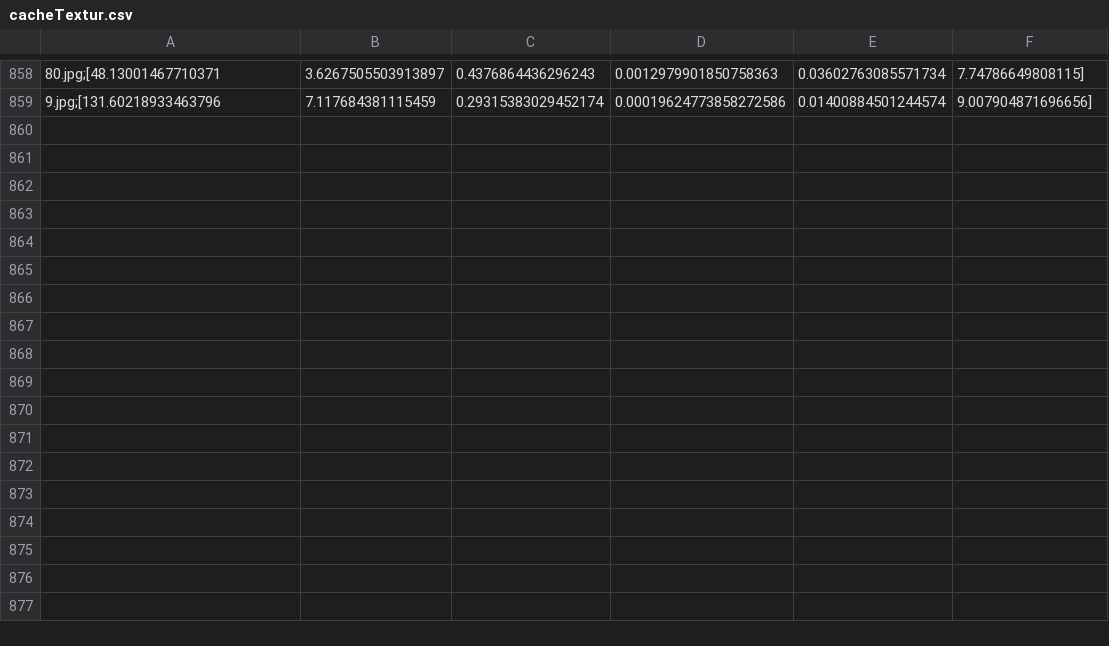
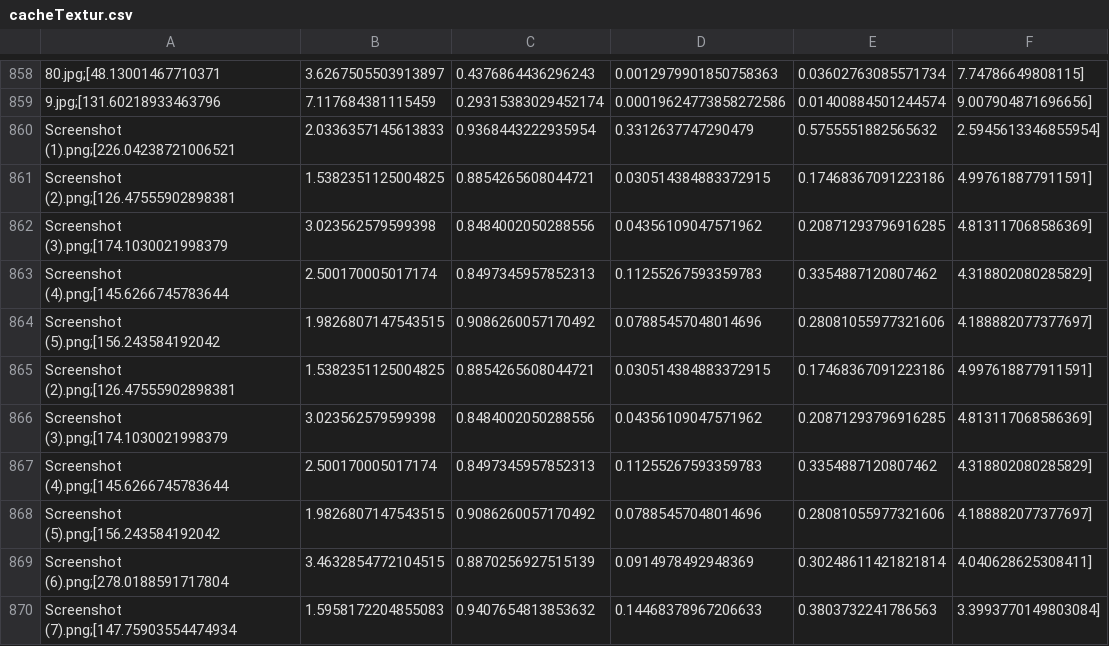
Before and after one commit to Loxenary/Algeo02-22148, a CSV file: BackEnd/cacheTextur.csv, drawn as a sheet; only a part is shown, gaps mark what is left out; the diff names each change by its address in the sheet, - before the commit and + after, or states it on an @@ line.

```diff
--- a/BackEnd/cacheTextur.csv
+++ b/BackEnd/cacheTextur.csv
+row 860: Screenshot (1).png;[226.04238721006521 | 2.0336357145613833 | 0.9368443222935954 | 0.3312637747290479 | 0.5755551882565632 | 2.5945613346855954]
+row 861: Screenshot (2).png;[126.47555902898381 | 1.5382351125004825 | 0.8854265608044721 | 0.030514384883372915 | 0.17468367091223186 | 4.997618877911591]
+row 862: Screenshot (3).png;[174.1030021998379 | 3.023562579599398 | 0.8484002050288556 | 0.04356109047571962 | 0.20871293796916285 | 4.813117068586369]
+row 863: Screenshot (4).png;[145.6266745783644 | 2.500170005017174 | 0.8497345957852313 | 0.11255267593359783 | 0.3354887120807462 | 4.318802080285829]
+row 864: Screenshot (5).png;[156.243584192042 | 1.9826807147543515 | 0.9086260057170492 | 0.07885457048014696 | 0.28081055977321606 | 4.188882077377697]
+row 865: Screenshot (2).png;[126.47555902898381 | 1.5382351125004825 | 0.8854265608044721 | 0.030514384883372915 | 0.17468367091223186 | 4.997618877911591]
+row 866: Screenshot (3).png;[174.1030021998379 | 3.023562579599398 | 0.8484002050288556 | 0.04356109047571962 | 0.20871293796916285 | 4.813117068586369]
+row 867: Screenshot (4).png;[145.6266745783644 | 2.500170005017174 | 0.8497345957852313 | 0.11255267593359783 | 0.3354887120807462 | 4.318802080285829]
+row 868: Screenshot (5).png;[156.243584192042 | 1.9826807147543515 | 0.9086260057170492 | 0.07885457048014696 | 0.28081055977321606 | 4.188882077377697]
+row 869: Screenshot (6).png;[278.0188591717804 | 3.4632854772104515 | 0.8870256927515139 | 0.0914978492948369 | 0.30248611421821814 | 4.040628625308411]
+row 870: Screenshot (7).png;[147.75903554474934 | 1.5958172204855083 | 0.9407654813853632 | 0.14468378967206633 | 0.3803732241786563 | 3.3993770149803084]
```
Also changed, not shown: 58 other files.
